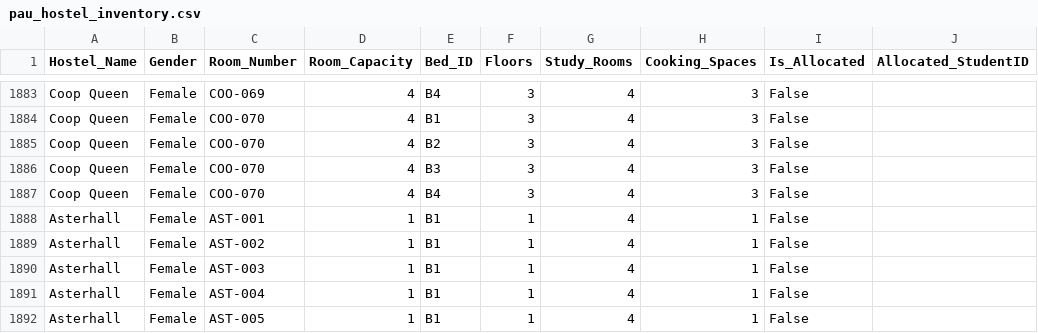
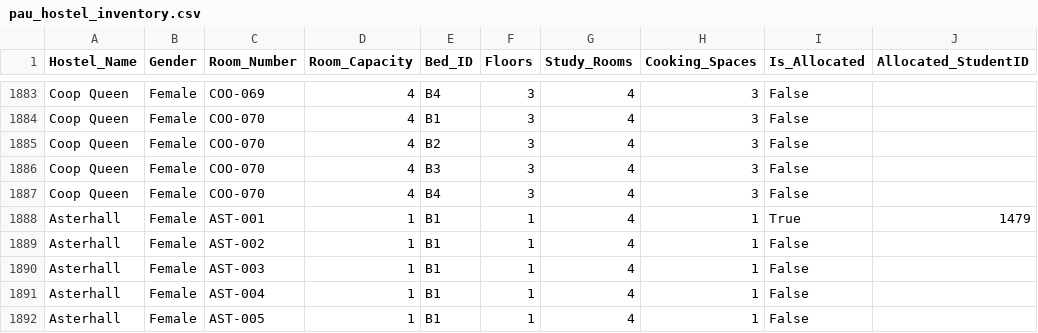
Before and after one commit to Goodness383/Team-tourquise1, a CSV file: pau_hostel_inventory.csv, drawn as a sheet; only a part is shown, gaps mark what is left out.

```diff
--- a/pau_hostel_inventory.csv
+++ b/pau_hostel_inventory.csv
@@ -1887,3 +1887,3 @@ Coop Queen,Female,COO-070,4,B3,3,4,3,False,
 Coop Queen,Female,COO-070,4,B4,3,4,3,False,
-Asterhall,Female,AST-001,1,B1,1,4,1,False,
+Asterhall,Female,AST-001,1,B1,1,4,1,True,1479
 Asterhall,Female,AST-002,1,B1,1,4,1,False,
```
Also changed, not shown: student_records_template.csv, 2 other files.
